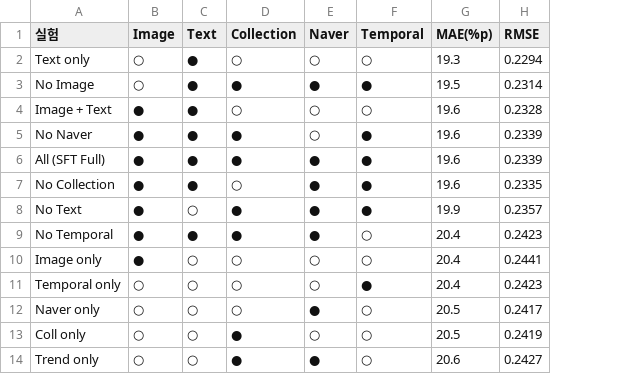
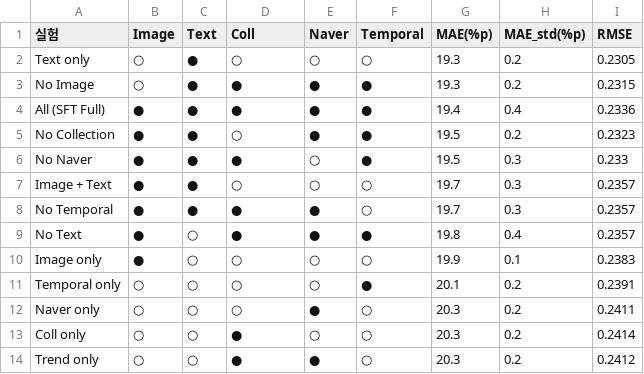
Before and after one commit to dhyunlee70/sft_paper, a CSV file: output/table3_modality_matrix.csv, drawn as a sheet; removed rows and columns are numbered as before the commit, all else as after; the diff names each change by its address in the sheet, - before the commit and + after, or states it on an @@ line.

```diff
--- a/output/table3_modality_matrix.csv
+++ b/output/table3_modality_matrix.csv
+column H (MAE_std(%p)), rows 2-5: 0.2 | 0.2 | 0.4 | 0.2; rows 9-14: 0.4 | 0.1 | 0.2 | 0.2 | 0.2 | 0.2
-D1: Collection
+D1: Coll
-I2 (RMSE): 0.2294
+I2 (RMSE): 0.2305
-G3 (MAE(%p)): 19.5
+G3 (MAE(%p)): 19.3
-I3 (RMSE): 0.2314
+I3 (RMSE): 0.2315
-row 4: Image + Text | ● | ● | ○ | ○ | ○ | 19.6 | 0.2328
-row 5: No Naver | ● | ● | ● | ○ | ● | 19.6 | 0.2339
-G4 (MAE(%p)): 19.6
+G4 (MAE(%p)): 19.4
-I4 (RMSE): 0.2339
+I4 (RMSE): 0.2336
-G5 (MAE(%p)): 19.6
+G5 (MAE(%p)): 19.5
-I5 (RMSE): 0.2335
+I5 (RMSE): 0.2323
+row 6: No Naver | ● | ● | ● | ○ | ● | 19.5 | 0.3 | 0.233
+row 7: Image + Text | ● | ● | ○ | ○ | ○ | 19.7 | 0.3 | 0.2357
+row 8: No Temporal | ● | ● | ● | ● | ○ | 19.7 | 0.3 | 0.2357
-G9 (MAE(%p)): 19.9
+G9 (MAE(%p)): 19.8
-row 9: No Temporal | ● | ● | ● | ● | ○ | 20.4 | 0.2423
-G10 (MAE(%p)): 20.4
+G10 (MAE(%p)): 19.9
-I10 (RMSE): 0.2441
+I10 (RMSE): 0.2383
-G11 (MAE(%p)): 20.4
+G11 (MAE(%p)): 20.1
-I11 (RMSE): 0.2423
+I11 (RMSE): 0.2391
-G12:G13 (MAE(%p)): 20.5
+G12:G13 (MAE(%p)): 20.3
-I12 (RMSE): 0.2417
+I12 (RMSE): 0.2411
-I13 (RMSE): 0.2419
+I13 (RMSE): 0.2414
-G14 (MAE(%p)): 20.6
+G14 (MAE(%p)): 20.3
-I14 (RMSE): 0.2427
+I14 (RMSE): 0.2412
```
Also changed, not shown: output/table1_sft_vs_baselines.csv, output/table2_architecture_comparison.csv, 4 other files.
